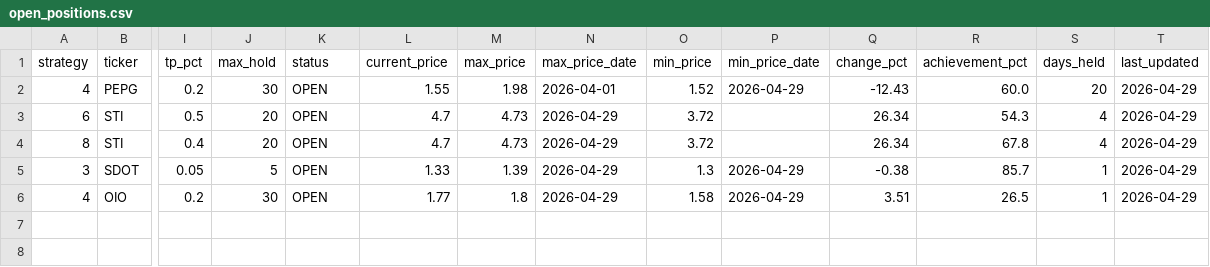
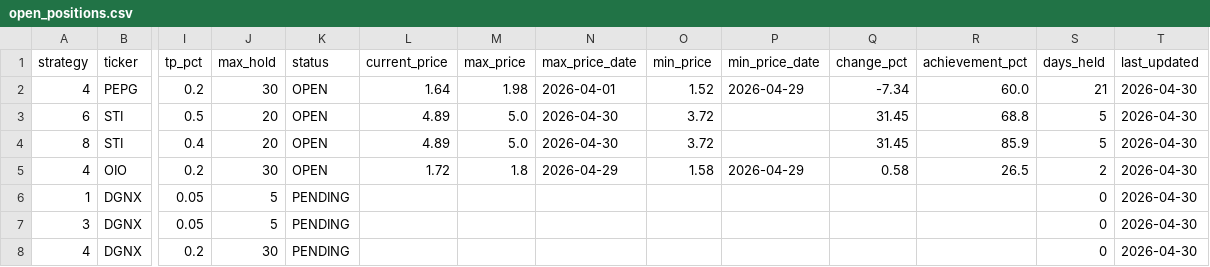
Before and after one commit to jayc950807/surge-scanner, a CSV file: data/open_positions.csv, drawn as a sheet; only a part is shown, gaps mark what is left out; removed rows and columns are numbered as before the commit, all else as after; rows hold the shown columns only; the diff names each change by its address in the sheet, - before the commit and + after, or states it on an @@ line.

```diff
--- a/data/open_positions.csv
+++ b/data/open_positions.csv
-L2 (current_price): 1.55
+L2 (current_price): 1.64
-Q2 (change_pct): -12.43
+Q2 (change_pct): -7.34
-S2 (days_held): 20
+S2 (days_held): 21
-T2:T4 (last_updated): 2026-04-29
+T2:T4 (last_updated): 2026-04-30
-L3:L4 (current_price): 4.7
+L3:L4 (current_price): 4.89
-M3:M4 (max_price): 4.73
+M3:M4 (max_price): 5.0
-N3:N4 (max_price_date): 2026-04-29
+N3:N4 (max_price_date): 2026-04-30
-Q3:Q4 (change_pct): 26.34
+Q3:Q4 (change_pct): 31.45
-R3 (achievement_pct): 54.3
+R3 (achievement_pct): 68.8
-S3:S4 (days_held): 4
+S3:S4 (days_held): 5
-R4 (achievement_pct): 67.8
+R4 (achievement_pct): 85.9
-row 5: 3 | SDOT | 0.05 | 5 | OPEN | 1.33 | 1.39 | 2026-04-29 | 1.3 | 2026-04-29 | -0.38 | 85.7 | 1 | 2026-04-29
-L5 (current_price): 1.77
+L5 (current_price): 1.72
-Q5 (change_pct): 3.51
+Q5 (change_pct): 0.58
-S5 (days_held): 1
+S5 (days_held): 2
-T5 (last_updated): 2026-04-29
+T5 (last_updated): 2026-04-30
+row 6: 1 | DGNX | 0.05 | 5 | PENDING |  |  |  |  |  |  |  | 0 | 2026-04-30
+row 7: 3 | DGNX | 0.05 | 5 | PENDING |  |  |  |  |  |  |  | 0 | 2026-04-30
+row 8: 4 | DGNX | 0.2 | 30 | PENDING |  |  |  |  |  |  |  | 0 | 2026-04-30
```
Also changed, not shown: data/closed_positions.csv, data/history.csv, 2 other files.
